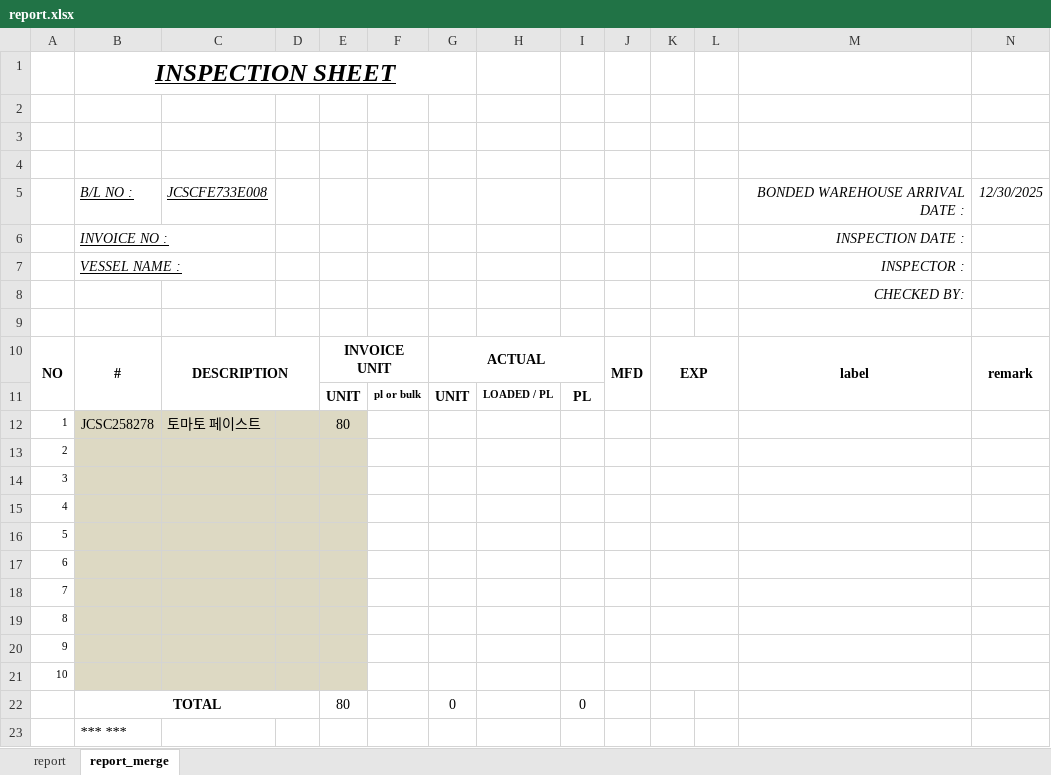
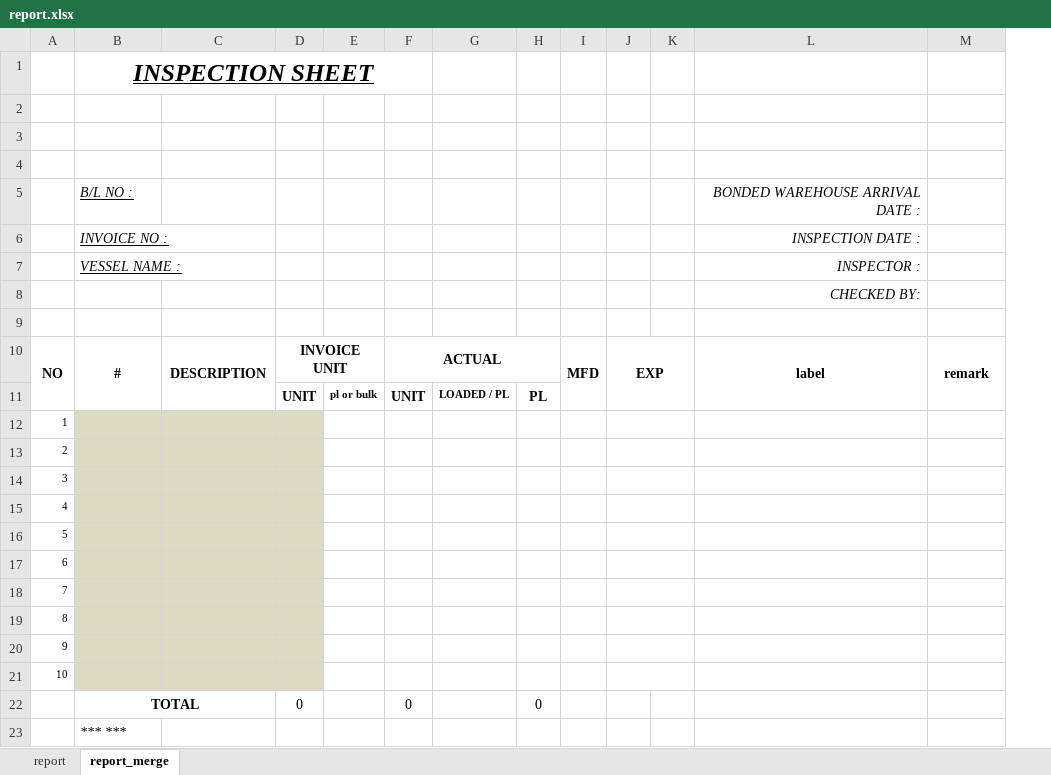
Before and after one commit to koacaiia/WmsSchedule, an Excel workbook: report.xlsx, sheet report_merge, drawn as a sheet; values as stored, in another font and other column widths than the file's, no borders; charts and pictures not drawn; removed rows and columns are numbered as before the commit, all else as after; the diff names each change by its address in the sheet, - before the commit and + after, or states it on an @@ line.

Commit message:
feat: Update report generation logic to use ExcelJS for improved formatting and add row matching diagnostics

```diff
--- a/report.xlsx (sheet report_merge)
+++ b/report.xlsx (sheet report_merge)
-column D, empty
-C5: JCSCFE733E008
+C5: (empty)
-M5: 12/30/2025
+M5: (empty)
-row 12: 1 | JCSC258278 | 토마토 페이스트 |  | 80
+row 12: 1
-D22: 80
+D22: 0
```
Also changed, not shown: sheet report, formulas that keep their value, charts or pictures, 2 other files.
